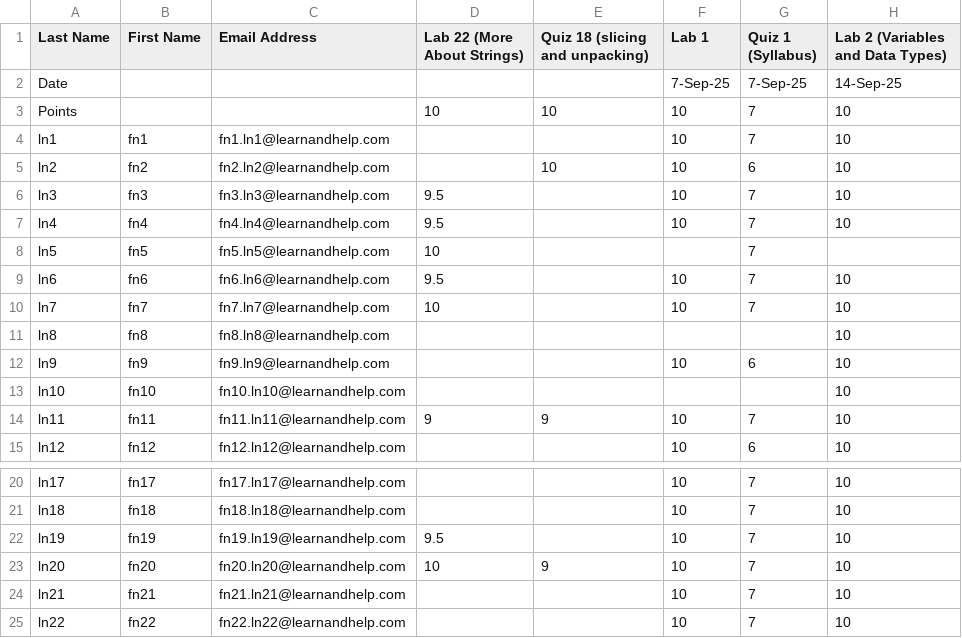
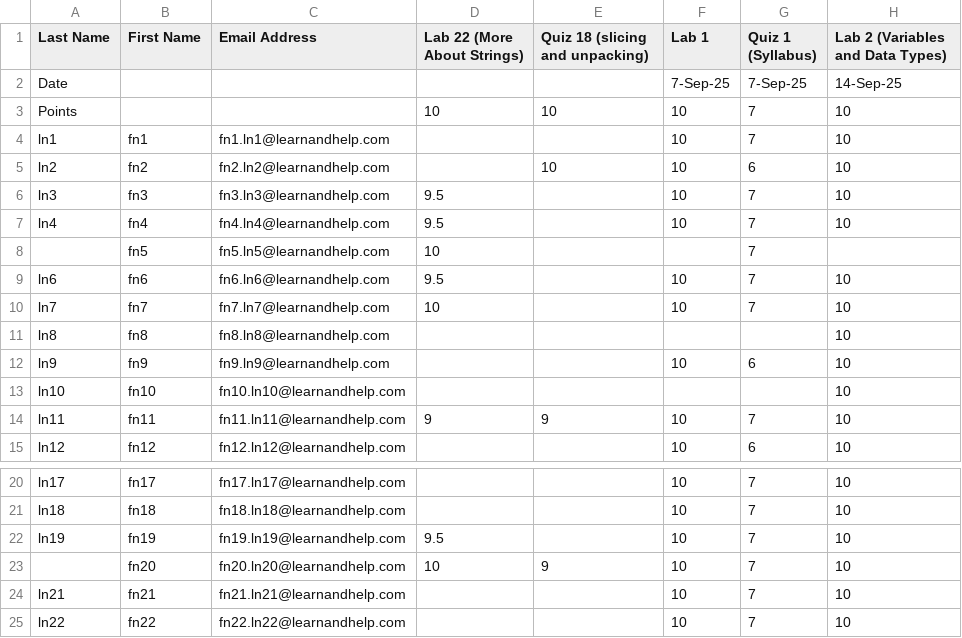
Before and after one commit to sjasthi/python101, a CSV file: Final_Project/python_101_scores.csv, drawn as a sheet; only a part is shown, gaps mark what is left out; the diff names each change by its address in the sheet, - before the commit and + after, or states it on an @@ line.

Commit message:
Update python_101_scores.csv with new data

```diff
--- a/Final_Project/python_101_scores.csv
+++ b/Final_Project/python_101_scores.csv
-A8 (Last Name): ln5
+A8 (Last Name): (empty)
-A23 (Last Name): ln20
+A23 (Last Name): (empty)
```
